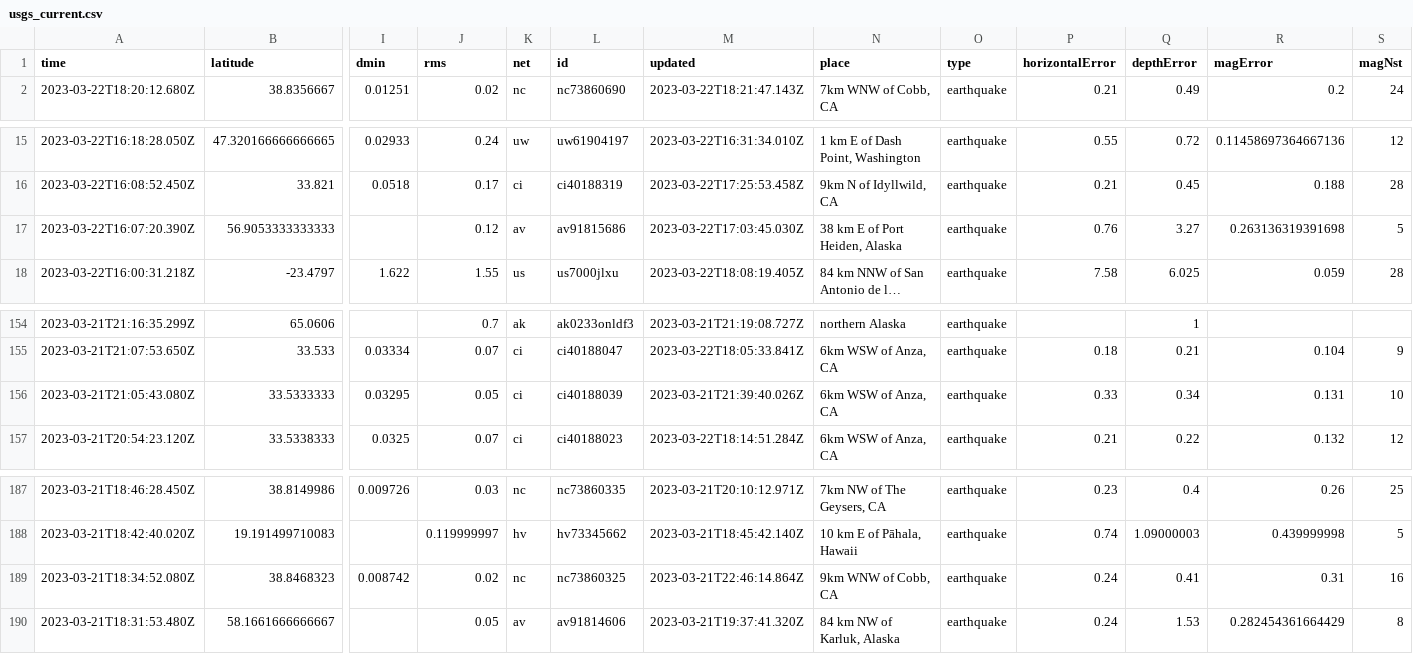
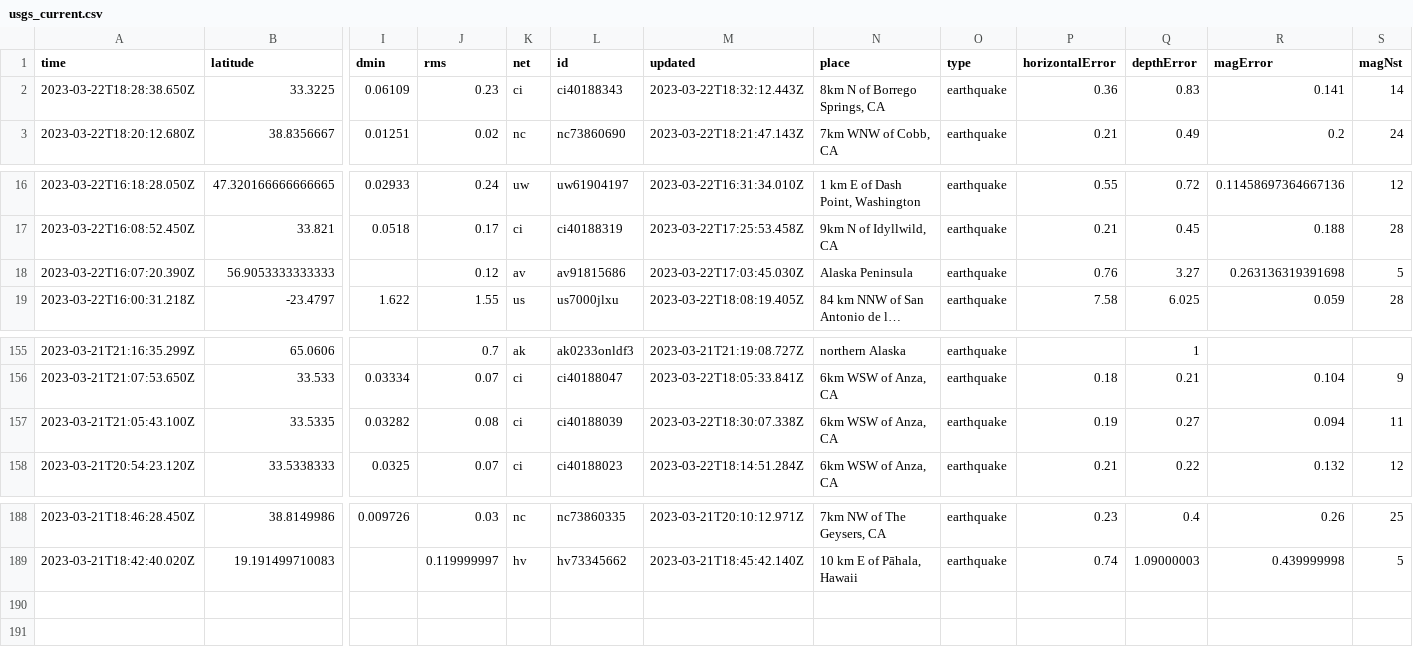
Before and after one commit to rthomasgannett/data-reporter-robot, a CSV file: usgs_current.csv, drawn as a sheet; only a part is shown, gaps mark what is left out; long unchanged cells end in …; removed rows and columns are numbered as before the commit, all else as after; rows hold the shown columns only; the diff names each change by its address in the sheet, - before the commit and + after, or states it on an @@ line.

```diff
--- a/usgs_current.csv
+++ b/usgs_current.csv
+row 2: 2023-03-22T18:28:38.650Z | 33.3225 | 0.06109 | 0.23 | ci | ci40188343 | 2023-03-22T18:32:12.443Z | 8km N of Borrego Springs, CA | earthquake | 0.36 | 0.83 | 0.141 | 14
-N18 (place): 38 km E of Port Heiden, Alaska
+N18 (place): Alaska Peninsula
-row 156: 2023-03-21T21:05:43.080Z | 33.5333333 | 0.03295 | 0.05 | ci | ci40188039 | 2023-03-21T21:39:40.026Z | 6km WSW of Anza, CA | earthquake | 0.33 | 0.34 | 0.131 | 10
+row 157: 2023-03-21T21:05:43.100Z | 33.5335 | 0.03282 | 0.08 | ci | ci40188039 | 2023-03-22T18:30:07.338Z | 6km WSW of Anza, CA | earthquake | 0.19 | 0.27 | 0.094 | 11
-row 189: 2023-03-21T18:34:52.080Z | 38.8468323 | 0.008742 | 0.02 | nc | nc73860325 | 2023-03-21T22:46:14.864Z | 9km WNW of Cobb, CA | earthquake | 0.24 | 0.41 | 0.31 | 16
-row 190: 2023-03-21T18:31:53.480Z | 58.1661666666667 |  | 0.05 | av | av91814606 | 2023-03-21T19:37:41.320Z | 84 km NW of Karluk, Alaska | earthquake | 0.24 | 1.53 | 0.282454361664429 | 8
```
